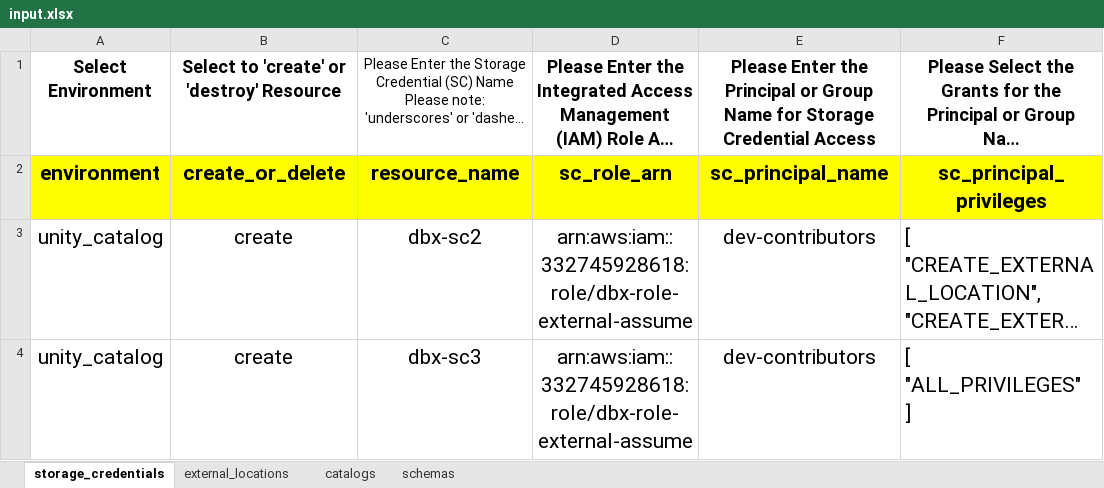
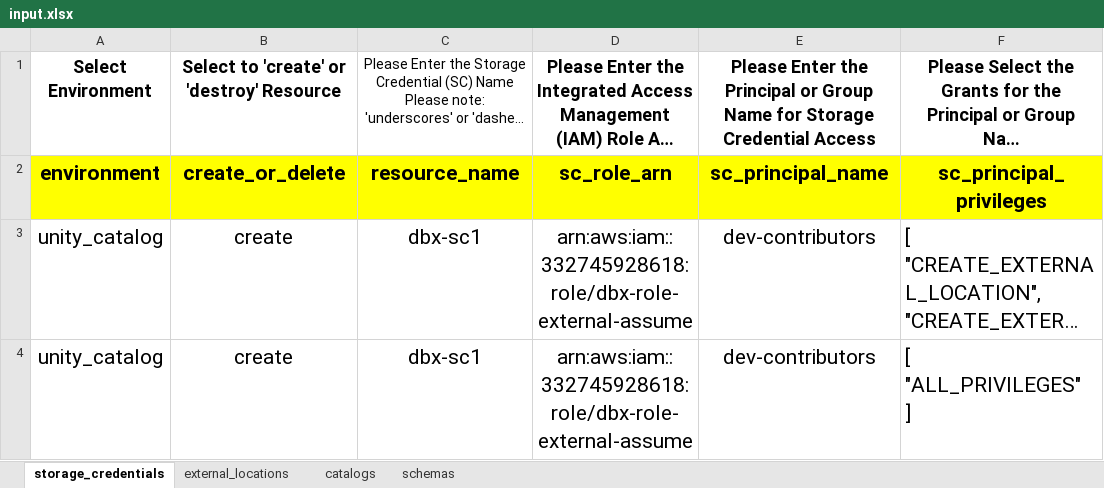
Before and after one commit to robert-altmiller/terraform_template_config, an Excel workbook: xlsxtojson/input.xlsx, sheet storage_credentials, drawn as a sheet; long unchanged cells end in …; values as stored, in another font and other column widths than the file's, no borders; the diff names each change by its address in the sheet, - before the commit and + after, or states it on an @@ line.

```diff
--- a/xlsxtojson/input.xlsx (sheet storage_credentials)
+++ b/xlsxtojson/input.xlsx (sheet storage_credentials)
-C3: dbx-sc2
+C3: dbx-sc1
-C4: dbx-sc3
+C4: dbx-sc1
```
Also changed, not shown: sheet external_locations, 1 other file.
